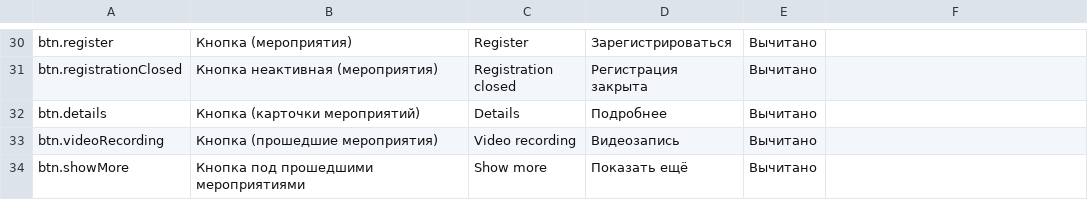
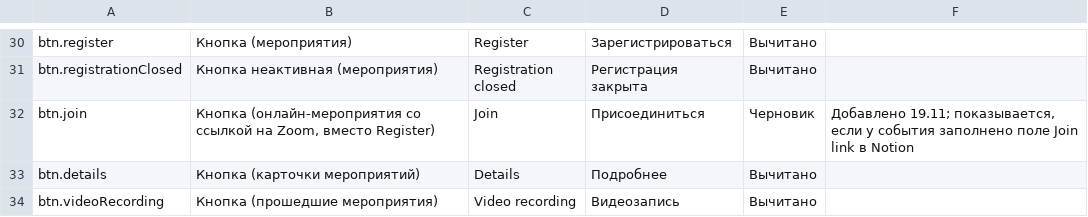
Before and after one commit to WorkChat-Seattle/workchat-seattle-website, a CSV file: content/texts/common.csv, drawn as a sheet; only a part is shown, gaps mark what is left out; the shorter side is filled out with more unchanged rows.

```diff
--- a/content/texts/common.csv
+++ b/content/texts/common.csv
@@ -37,2 +37,3 @@ btn.register,Кнопка (мероприятия),Register,Зарегистри
 btn.registrationClosed,Кнопка неактивная (мероприятия),Registration closed,Регистрация закрыта,Вычитано,
+btn.join,"Кнопка (онлайн-мероприятия со ссылкой на Zoom, вместо Register)",Join,Присоединиться,Черновик,"Добавлено 19.11; показывается, если у события заполнено поле Join link в Notion"
 btn.details,Кнопка (карточки мероприятий),Details,Подробнее,Вычитано,
```
Also changed, not shown: 5 other files.
